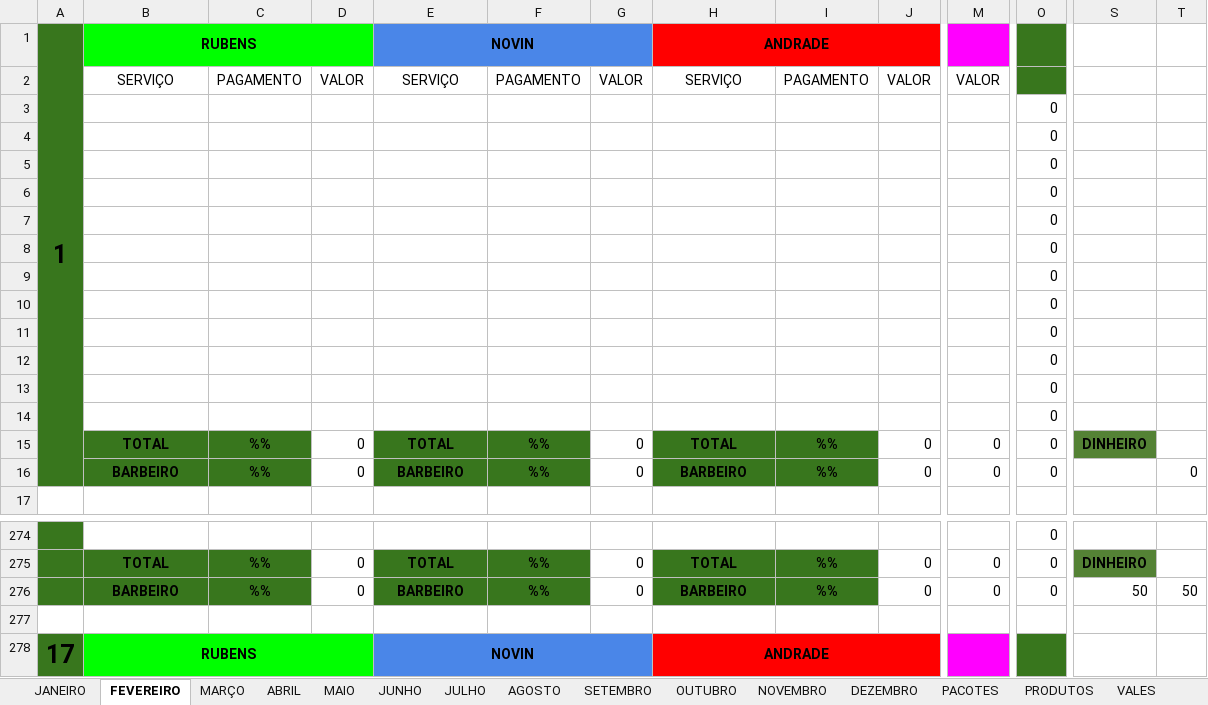
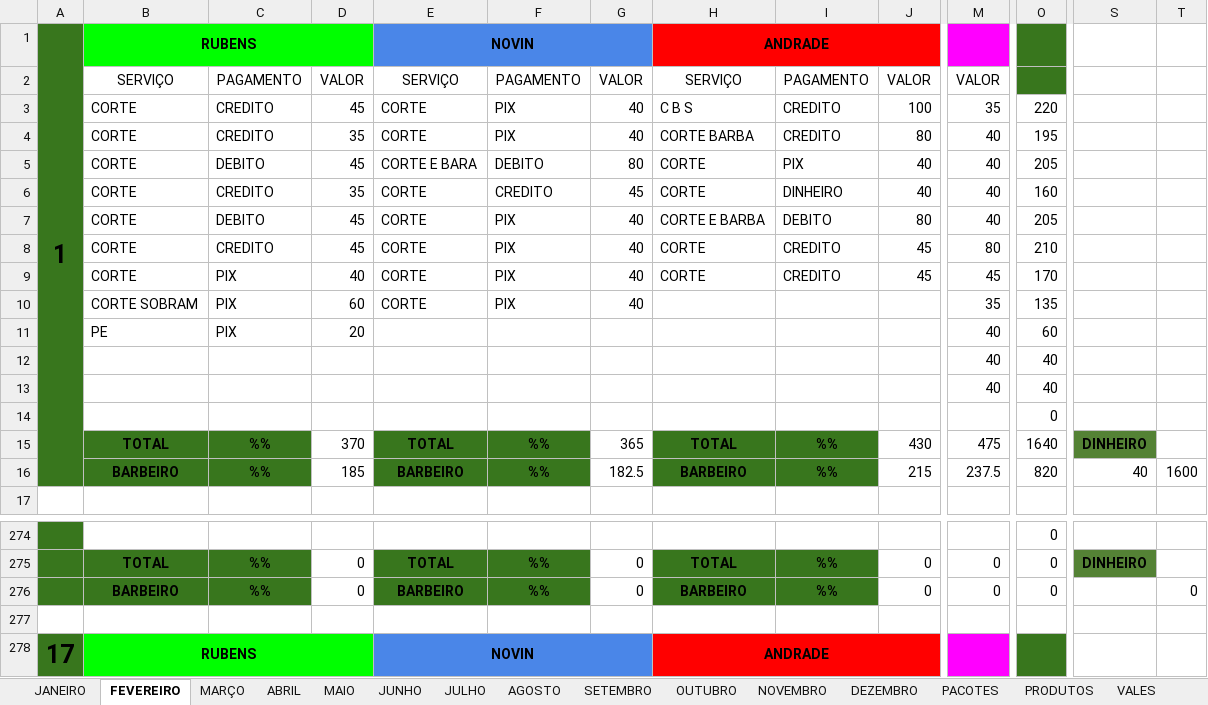
Before and after one commit to joaosantosxps/controle, an Excel workbook: CONTROLE DE CAIXA 2025.xlsx, sheet FEVEREIRO, drawn as a sheet; only a part is shown, gaps mark what is left out; values as stored, in another font and other column widths than the file's, no borders; removed rows and columns are numbered as before the commit, all else as after; rows hold the shown columns only; the diff covers the shown part only; the diff names each change by its address in the sheet, - before the commit and + after, or states it on an @@ line.

```diff
--- a/CONTROLE DE CAIXA 2025.xlsx (sheet FEVEREIRO)
+++ b/CONTROLE DE CAIXA 2025.xlsx (sheet FEVEREIRO)
+row 3:  | CORTE | CREDITO | 45 | CORTE | PIX | 40 | C B S | CREDITO | 100 | 35 | 220
+row 4:  | CORTE | CREDITO | 35 | CORTE | PIX | 40 | CORTE BARBA | CREDITO | 80 | 40 | 195
+row 5:  | CORTE | DEBITO | 45 | CORTE E BARA | DEBITO | 80 | CORTE | PIX | 40 | 40 | 205
+row 6:  | CORTE | CREDITO | 35 | CORTE | CREDITO | 45 | CORTE | DINHEIRO | 40 | 40 | 160
+row 7:  | CORTE | DEBITO | 45 | CORTE | PIX | 40 | CORTE E BARBA | DEBITO | 80 | 40 | 205
+row 8:  | CORTE | CREDITO | 45 | CORTE | PIX | 40 | CORTE | CREDITO | 45 | 80 | 210
+row 9:  | CORTE | PIX | 40 | CORTE | PIX | 40 | CORTE | CREDITO | 45 | 45 | 170
+row 10:  | CORTE SOBRAM | PIX | 60 | CORTE | PIX | 40 |  |  |  | 35 | 135
+row 11:  | PE | PIX | 20 |  |  |  |  |  |  | 40 | 60
+row 12:  |  |  |  |  |  |  |  |  |  | 40 | 40
+row 13:  |  |  |  |  |  |  |  |  |  | 40 | 40
-row 4:  |  |  |  |  |  |  |  |  |  |  | 0
-row 5:  |  |  |  |  |  |  |  |  |  |  | 0
-row 6:  |  |  |  |  |  |  |  |  |  |  | 0
-row 7:  |  |  |  |  |  |  |  |  |  |  | 0
-row 8:  |  |  |  |  |  |  |  |  |  |  | 0
-row 9:  |  |  |  |  |  |  |  |  |  |  | 0
-row 10:  |  |  |  |  |  |  |  |  |  |  | 0
-row 11:  |  |  |  |  |  |  |  |  |  |  | 0
-row 12:  |  |  |  |  |  |  |  |  |  |  | 0
-row 13:  |  |  |  |  |  |  |  |  |  |  | 0
-row 14:  |  |  |  |  |  |  |  |  |  |  | 0
-D15: 0
+D15: 370
-G15: 0
+G15: 365
-J15: 0
+J15: 430
-M15: 0
+M15: 475
-O15: 0
+O15: 1640
-row 16:  | BARBEIRO | %% | 0 | BARBEIRO | %% | 0 | BARBEIRO | %% | 0 | 0 | 0 |  | 0
+row 16:  | BARBEIRO | %% | 185 | BARBEIRO | %% | 182.5 | BARBEIRO | %% | 215 | 237.5 | 820 | 40 | 1600
-S276: 50
+S276: (empty)
-T276: 50
+T276: 0
```
Also changed, not shown: 29 edited cells elsewhere in this sheet, sheet PRODUTOS, sheet VALES, formulas that keep their value.
